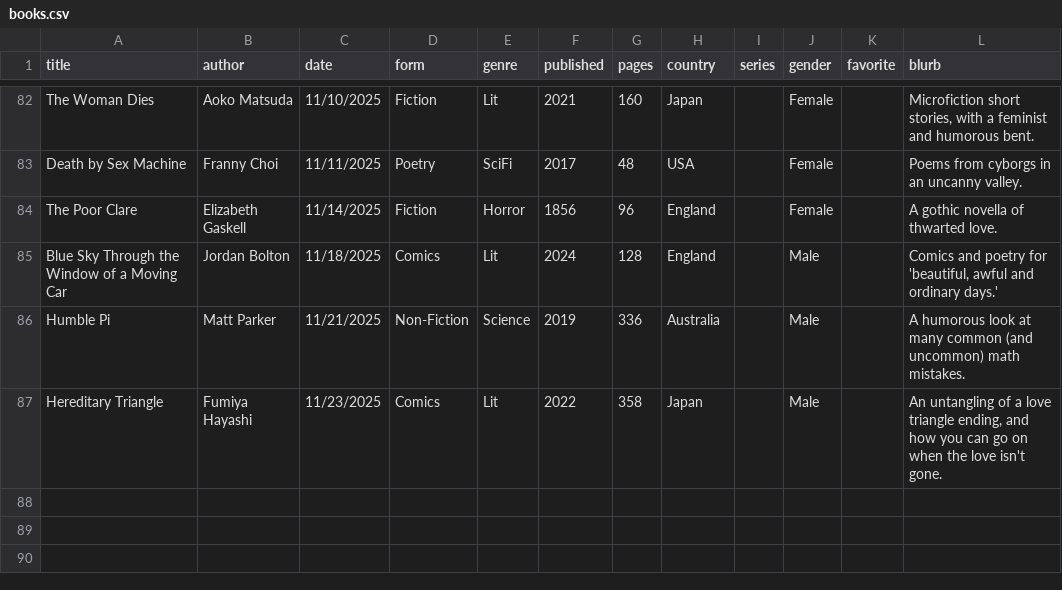
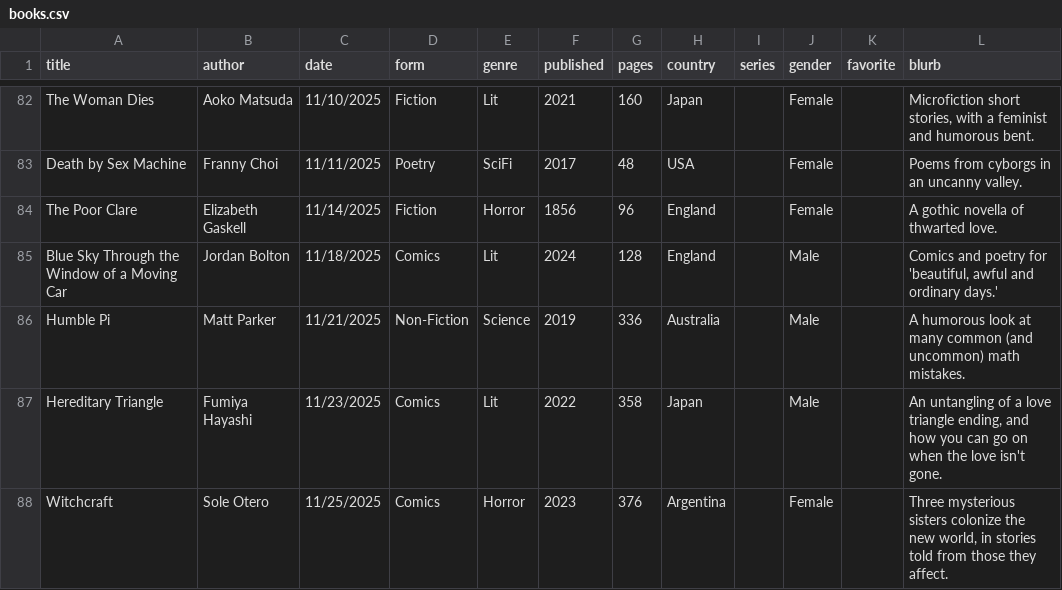
Before and after one commit to carey-james/Reading-List, a CSV file: 2025/books.csv, drawn as a sheet; only a part is shown, gaps mark what is left out; the diff names each change by its address in the sheet, - before the commit and + after, or states it on an @@ line.

Commit message:
Added Witchcraft

```diff
--- a/2025/books.csv
+++ b/2025/books.csv
+row 88: Witchcraft | Sole Otero | 11/25/2025 | Comics | Horror | 2023 | 376 | Argentina |  | Female |  | Three mysterious sisters colonize the new world, in stories told from those they affect.
```
